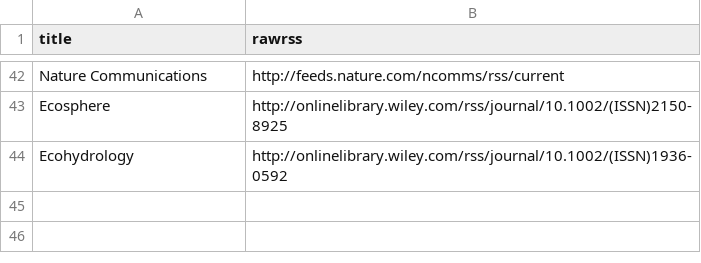
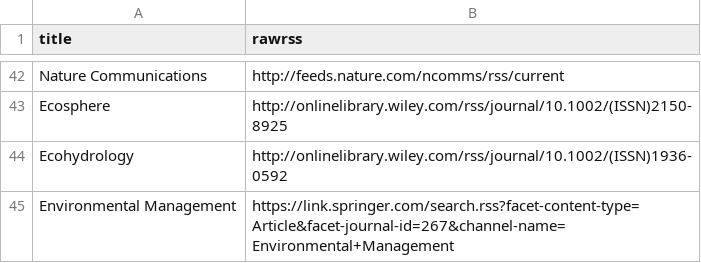
Before and after one commit to feedpapers/limnopapers, a CSV file: limnopapers/journals.csv, drawn as a sheet; only a part is shown, gaps mark what is left out; the diff names each change by its address in the sheet, - before the commit and + after, or states it on an @@ line.

```diff
--- a/limnopapers/journals.csv
+++ b/limnopapers/journals.csv
+row 45: Environmental Management | https://link.springer.com/search.rss?facet-content-type=Article&facet-journal-id=267&channel-name=Environmental+Management
```
Also changed, not shown: limnopapers/keywords.csv, log.csv.
